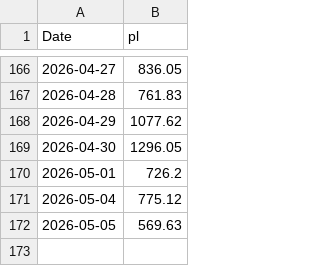
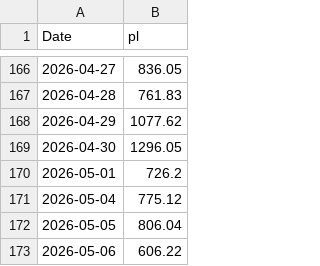
Before and after one commit to mattbp/5DP, a CSV file: data.csv, drawn as a sheet; only a part is shown, gaps mark what is left out.

```diff
--- a/data.csv
+++ b/data.csv
@@ -171,2 +171,3 @@ Date,pl
 2026-05-04,775.12
-2026-05-05,569.63
+2026-05-05,806.04
+2026-05-06,606.22
```
